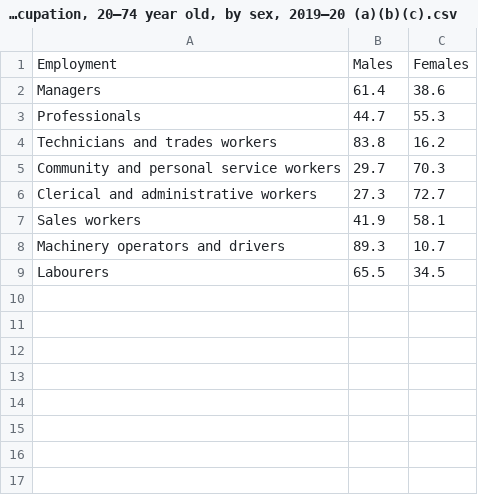
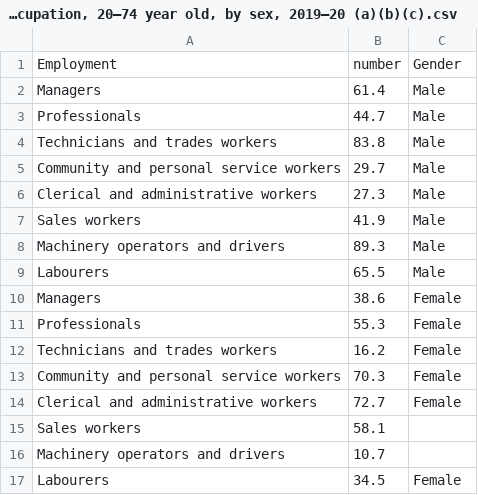
Before and after one commit to bob123245/3179-Week9-HomeWork, a CSV file: Data/Employment by occupation, 20–74 year old, by sex, 2019–20 (a)(b)(c).csv, drawn as a sheet.

Commit message:
Update Employment by occupation, 20–74 year old, by sex, 2019–20 (a)(b)(c).csv

```diff
--- a/Data/Employment by occupation, 20–74 year old, by sex, 2019–20 (a)(b)(c).csv
+++ b/Data/Employment by occupation, 20–74 year old, by sex, 2019–20 (a)(b)(c).csv
@@ -1,9 +1,17 @@
-Employment,Males,Females
-Managers,61.4,38.6
-Professionals,44.7,55.3
-Technicians and trades workers,83.8,16.2
-Community and personal service workers,29.7,70.3
-Clerical and administrative workers,27.3,72.7
-Sales workers,41.9,58.1
-Machinery operators and drivers,89.3,10.7
-Labourers,65.5,34.5
+Employment,number,Gender
+Managers,61.4,Male
+Professionals,44.7,Male
+Technicians and trades workers,83.8,Male
+Community and personal service workers,29.7,Male
+Clerical and administrative workers,27.3,Male
+Sales workers,41.9,Male
+Machinery operators and drivers,89.3,Male
+Labourers,65.5,Male
+Managers,38.6,Female
+Professionals,55.3,Female
+Technicians and trades workers,16.2,Female
+Community and personal service workers,70.3,Female
+Clerical and administrative workers,72.7,Female
+Sales workers,58.1
+Machinery operators and drivers,10.7
+Labourers,34.5,Female
```
